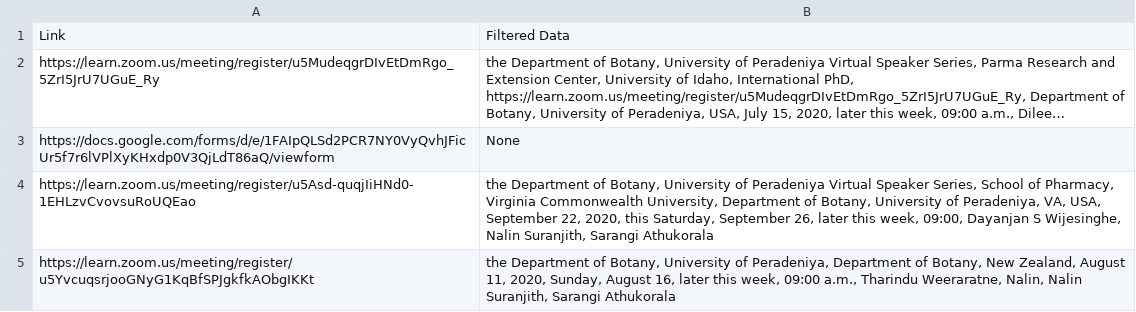
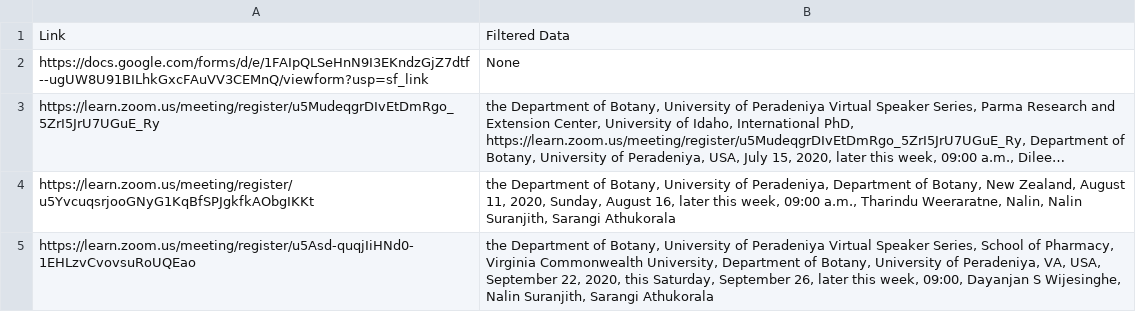
Before and after one commit to janithahn/sciforumDjangoBack, a CSV file: sciforum/grabber/grabber/webinars.csv, drawn as a sheet; long unchanged cells end in …; removed rows and columns are numbered as before the commit, all else as after; the diff names each change by its address in the sheet, - before the commit and + after, or states it on an @@ line.

```diff
--- a/sciforum/grabber/grabber/webinars.csv
+++ b/sciforum/grabber/grabber/webinars.csv
+row 2: https://docs.google.com/forms/d/e/1FAIpQLSeHnN9I3EKndzGjZ7dtf--ugUW8U91BILhkGxcFAuVV3CEMnQ/viewform?usp=sf_link | None
-row 3: https://docs.google.com/forms/d/e/1FAIpQLSd2PCR7NY0VyQvhJFicUr5f7r6lVPlXyKHxdp0V3QjLdT86aQ/viewform | None
@@ row 5 moved to row 4: https://learn.zoom.us/meeting/register/u… @@
```
Also changed, not shown: 6 other files.
